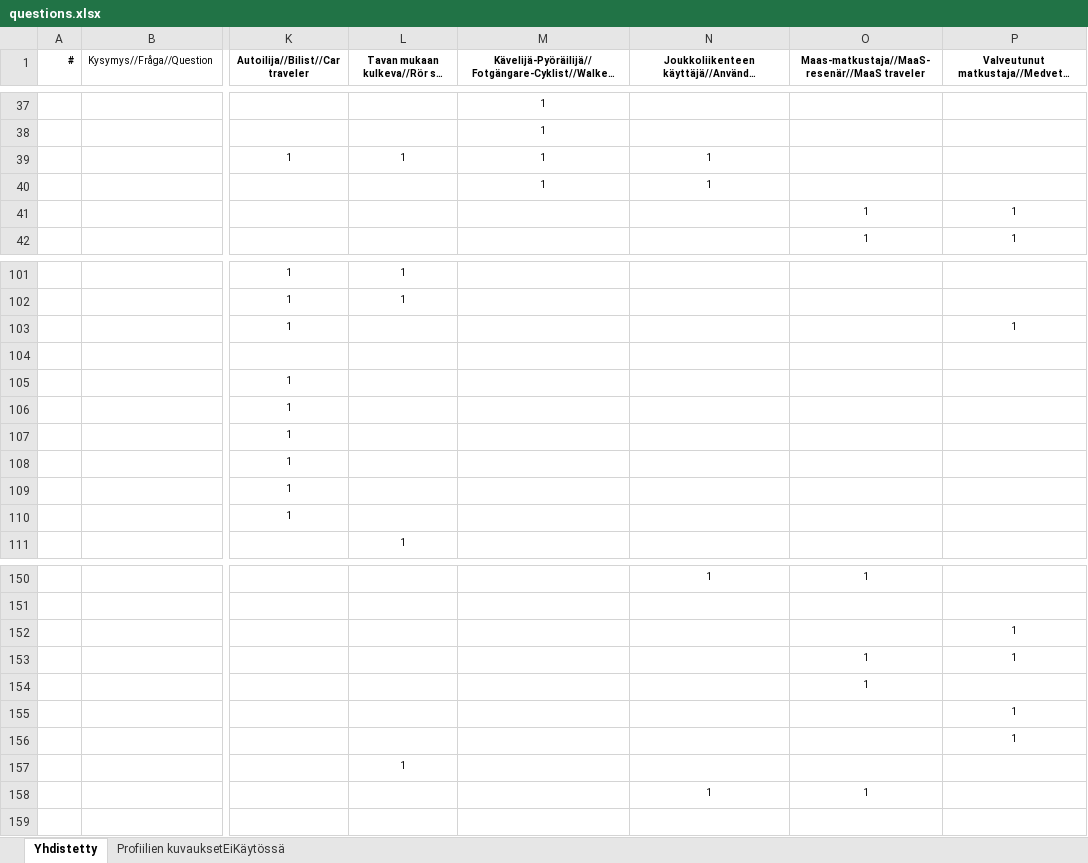
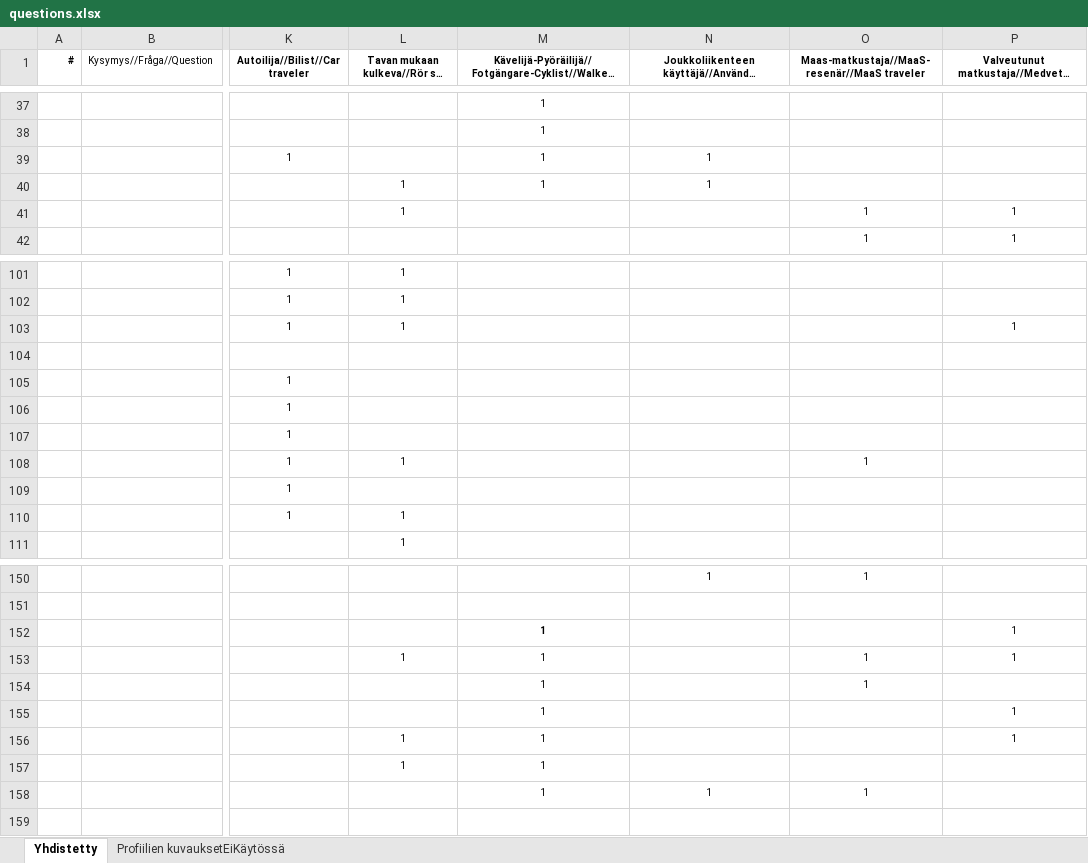
Before and after one commit to City-of-Turku/mpbackend, an Excel workbook: media/questions.xlsx, sheet Yhdistetty, drawn as a sheet; only a part is shown, gaps mark what is left out; long unchanged cells end in …; values as stored, in another font and other column widths than the file's, no borders; the diff covers the shown part only; the diff names each change by its address in the sheet, - before the commit and + after, or states it on an @@ line.

```diff
--- a/media/questions.xlsx (sheet Yhdistetty)
+++ b/media/questions.xlsx (sheet Yhdistetty)
-L39: 1
+L39: (empty)
-L40:L41: (empty)
+L40:L41: 1
-L103: (empty)
+L103: 1
-L108: (empty)
+L108: 1
-O108: (empty)
+O108: 1
-L110: (empty)
+L110: 1
-M152:M158: (empty)
+M152:M158: 1
-L153: (empty)
+L153: 1
-L156: (empty)
+L156: 1
```
Also changed, not shown: 5 added rows, 5 removed rows, 29 edited cells and cell formats elsewhere in this sheet.
